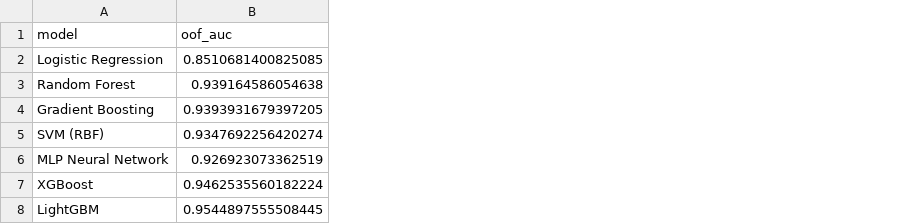
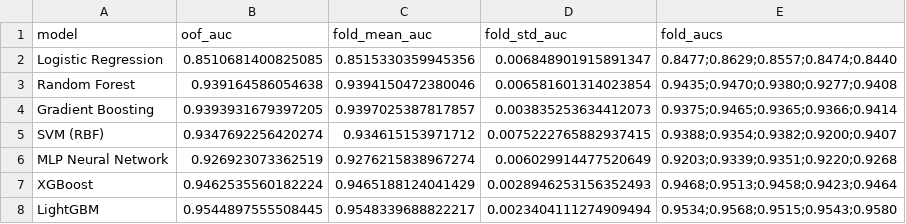
Before and after one commit to Rtur2003/CrownCode, a CSV file: docs/academic/paper/real_tables/oof_auc.csv, drawn as a sheet; the diff names each change by its address in the sheet, - before the commit and + after, or states it on an @@ line.

Commit message:
refactor: update AUC metrics and add fold statistics for model evaluation

```diff
--- a/docs/academic/paper/real_tables/oof_auc.csv
+++ b/docs/academic/paper/real_tables/oof_auc.csv
+column C (fold_mean_auc), rows 2-8: 0.8515330359945356 | 0.9394150472380046 | 0.9397025387817857 | 0.934615153971712 | 0.9276215838967274 | 0.9465188124041429 | 0.9548339688822217
+column D (fold_std_auc), rows 2-8: 0.006848901915891347 | 0.006581601314023854 | 0.003835253634412073 | 0.0075222765882937415 | 0.006029914477520649 | 0.0028946253156352493 | 0.0023404111274909494
+column E (fold_aucs), rows 2-8: 0.8477;0.8629;0.8557;0.8474;0.8440 | 0.9435;0.9470;0.9380;0.9277;0.9408 | 0.9375;0.9465;0.9365;0.9366;0.9414 | 0.9388;0.9354;0.9382;0.9200;0.9407 | 0.9203;0.9339;0.9351;0.9220;0.9268 | 0.9468;0.9513;0.9458;0.9423;0.9464 | 0.9534;0.9568;0.9515;0.9543;0.9580
```
Also changed, not shown: 4 other files.
